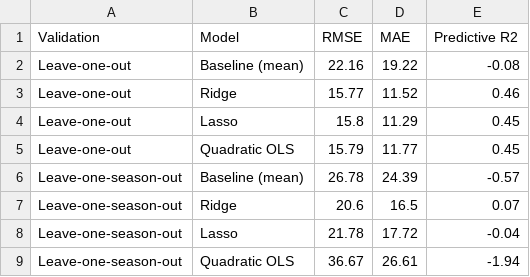
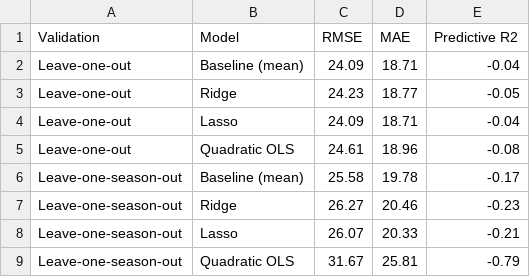
Before and after one commit to JokMaker/parametric-drought-simulator, a CSV file: data/model_results_peak.csv, drawn as a sheet.

```diff
--- a/data/model_results_peak.csv
+++ b/data/model_results_peak.csv
@@ -1,9 +1,9 @@
 Validation,Model,RMSE,MAE,Predictive R2
-Leave-one-out,Baseline (mean),22.16,19.22,-0.08
-Leave-one-out,Ridge,15.77,11.52,0.46
-Leave-one-out,Lasso,15.8,11.29,0.45
-Leave-one-out,Quadratic OLS,15.79,11.77,0.45
-Leave-one-season-out,Baseline (mean),26.78,24.39,-0.57
-Leave-one-season-out,Ridge,20.6,16.5,0.07
-Leave-one-season-out,Lasso,21.78,17.72,-0.04
-Leave-one-season-out,Quadratic OLS,36.67,26.61,-1.94
+Leave-one-out,Baseline (mean),24.09,18.71,-0.04
+Leave-one-out,Ridge,24.23,18.77,-0.05
+Leave-one-out,Lasso,24.09,18.71,-0.04
+Leave-one-out,Quadratic OLS,24.61,18.96,-0.08
+Leave-one-season-out,Baseline (mean),25.58,19.78,-0.17
+Leave-one-season-out,Ridge,26.27,20.46,-0.23
+Leave-one-season-out,Lasso,26.07,20.33,-0.21
+Leave-one-season-out,Quadratic OLS,31.67,25.81,-0.79
```
Also changed, not shown: backend/data/calibration.csv, backend/data/seasons.csv, 24 other files.
